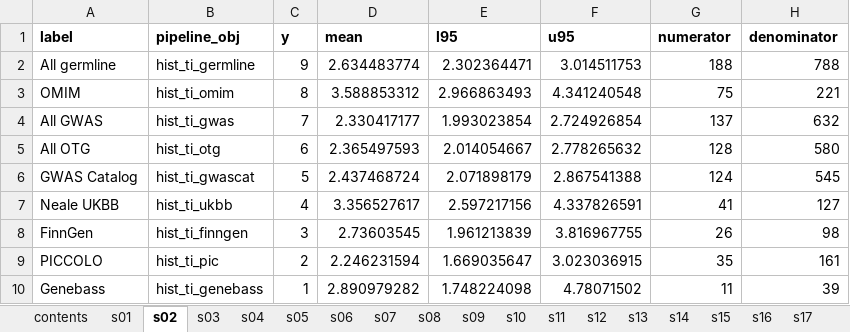
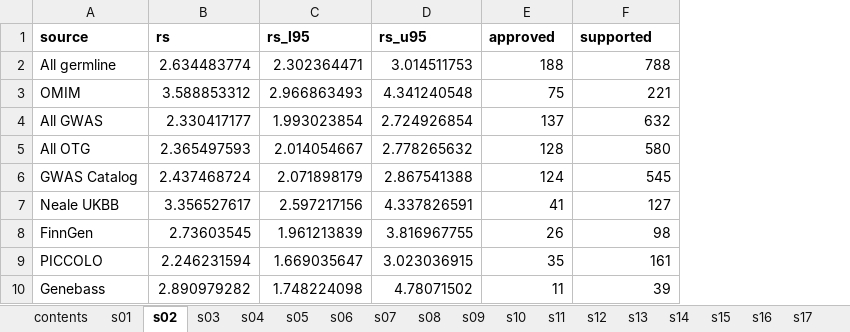
Before and after one commit to ericminikel/genetic_support, an Excel workbook: display_items/supplement.xlsx, sheet s02, drawn as a sheet; values as stored, in another font and other column widths than the file's, no borders; removed rows and columns are numbered as before the commit, all else as after; the diff names each change by its address in the sheet, - before the commit and + after, or states it on an @@ line.

```diff
--- a/display_items/supplement.xlsx (sheet s02)
+++ b/display_items/supplement.xlsx (sheet s02)
-column B, rows 2-10: hist_ti_germline | hist_ti_omim | hist_ti_gwas | hist_ti_otg | hist_ti_gwascat | hist_ti_ukbb | hist_ti_finngen | hist_ti_pic | hist_ti_genebass
-column C, rows 2-10: 9 | 8 | 7 | 6 | 5 | 4 | 3 | 2 | 1
-row 1: label | pipeline_obj | y | mean | l95 | u95 | numerator | denominator
+row 1: source | rs | rs_l95 | rs_u95 | approved | supported
```
Also changed, not shown: sheet s29, sheet s28, sheet s27, sheet s31, sheet s25, sheet s26, 3 more sheets, other sheet tabs, 15 other files.
